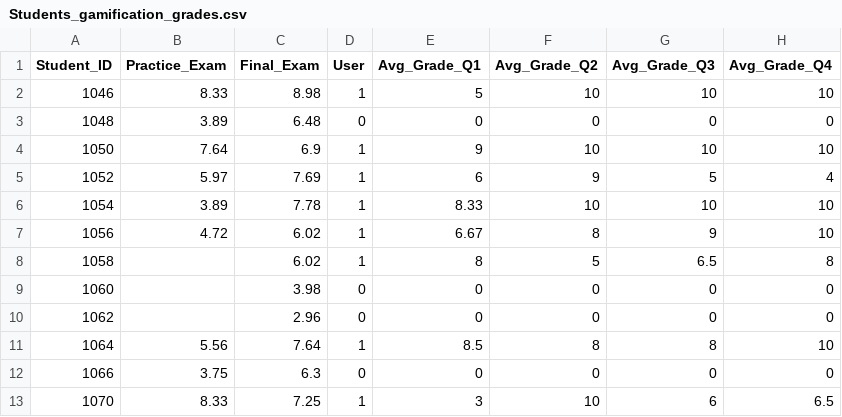
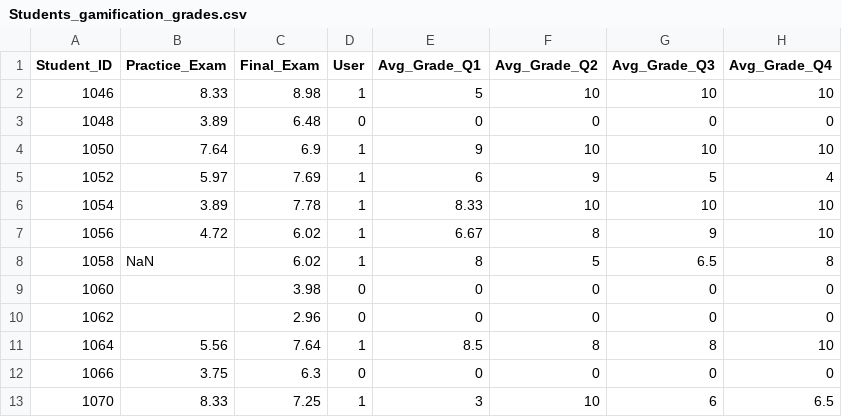
Before and after one commit to Juanpbeltran/final_project, a CSV file: Students_gamification_grades.csv, drawn as a sheet; only a part is shown; the diff names each change by its address in the sheet, - before the commit and + after, or states it on an @@ line.

Commit message:
Update Students_gamification_grades.csv
add NaN in line 8

```diff
--- a/Students_gamification_grades.csv
+++ b/Students_gamification_grades.csv
-B8 (Practice_Exam): (empty)
+B8 (Practice_Exam): NaN
```
